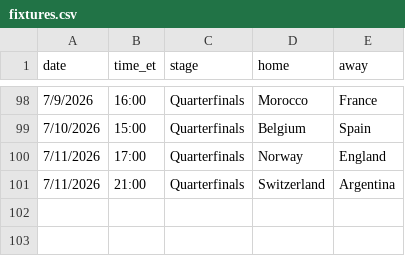
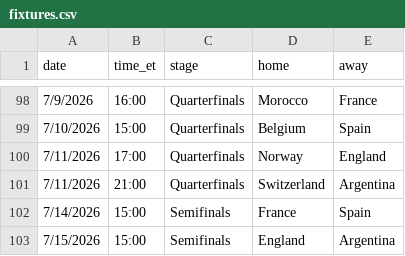
Before and after one commit to krishna-on-gh/fifa-worldcup-2026-predictor, a CSV file: fixtures.csv, drawn as a sheet; only a part is shown, gaps mark what is left out.

Commit message:
Adding Semifinals

```diff
--- a/fixtures.csv
+++ b/fixtures.csv
@@ -101 +101,3 @@ date,time_et,stage,home,away
 7/11/2026,21:00,Quarterfinals,Switzerland,Argentina
+7/14/2026,15:00,Semifinals,France,Spain
+7/15/2026,15:00,Semifinals,England,Argentina
```
